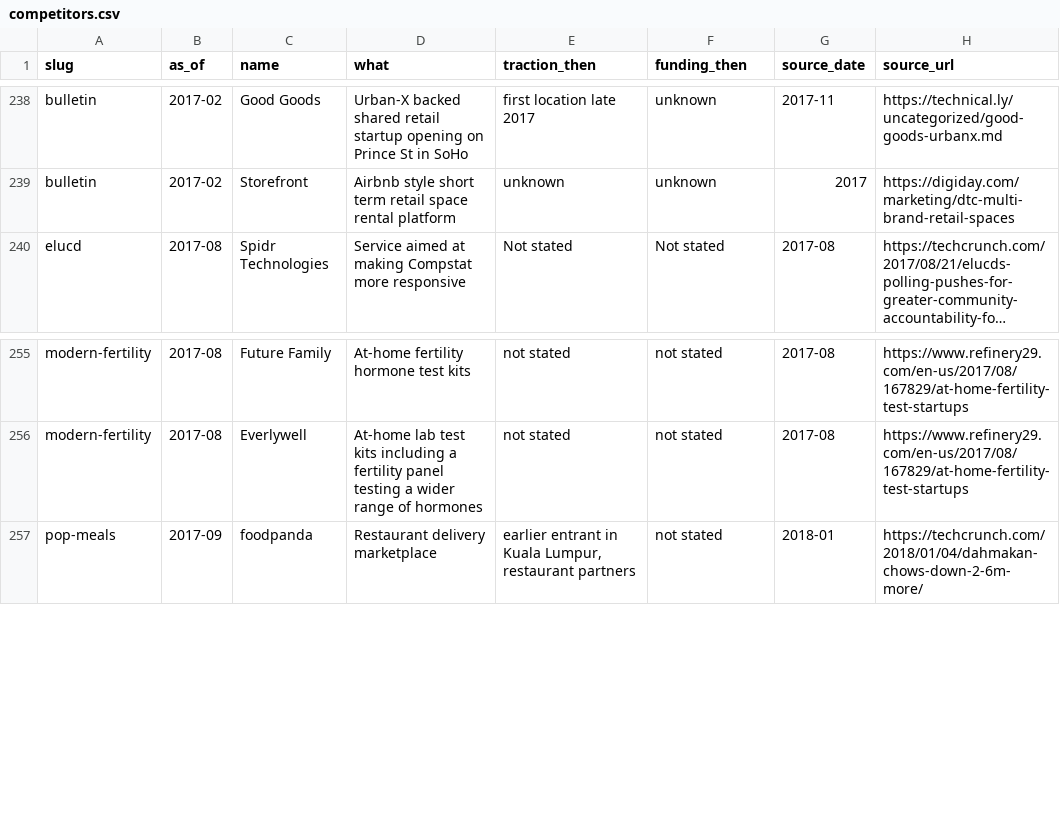
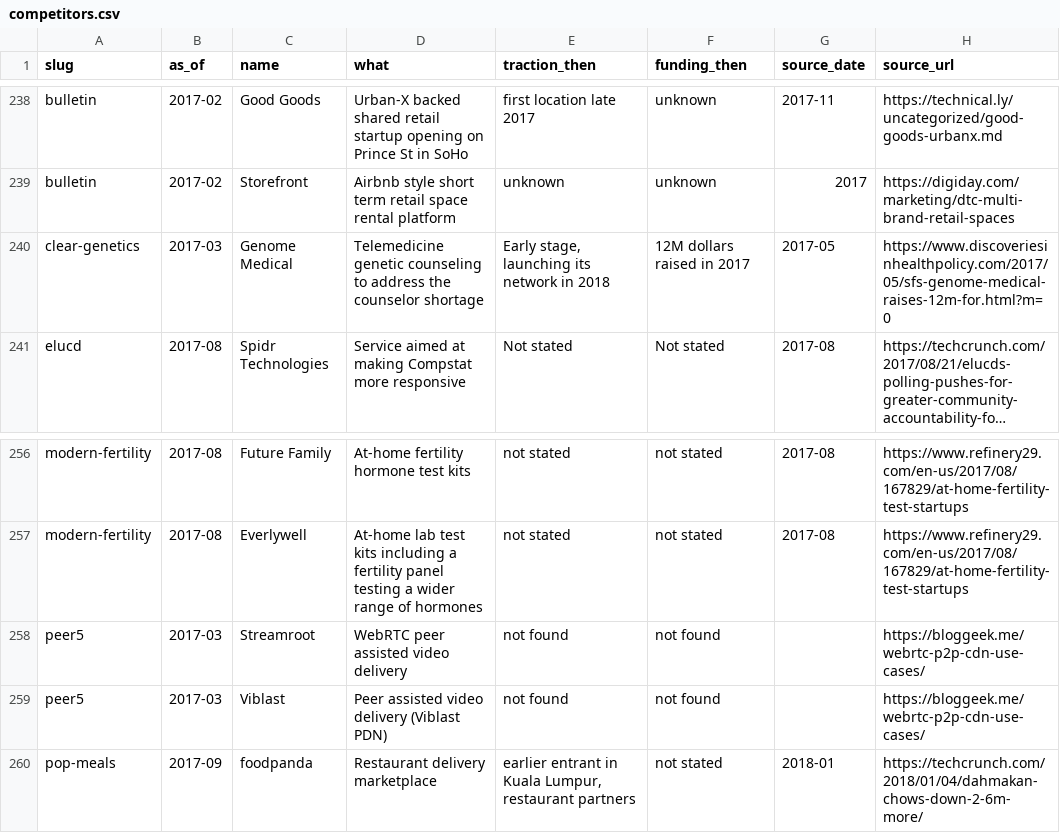
Before and after one commit to edison16a/yc-startup-life, a CSV file: data/competitors.csv, drawn as a sheet; only a part is shown, gaps mark what is left out; long unchanged cells end in …; the diff names each change by its address in the sheet, - before the commit and + after, or states it on an @@ line.

```diff
--- a/data/competitors.csv
+++ b/data/competitors.csv
+row 240: clear-genetics | 2017-03 | Genome Medical | Telemedicine genetic counseling to address the counselor shortage | Early stage, launching its network in 2018 | 12M dollars raised in 2017 | 2017-05 | https://www.discoveriesinhealthpolicy.com/2017/05/sfs-genome-medical-raises-12m-for.html?m=0
+row 258: peer5 | 2017-03 | Streamroot | WebRTC peer assisted video delivery | not found | not found |  | https://bloggeek.me/webrtc-p2p-cdn-use-cases/
+row 259: peer5 | 2017-03 | Viblast | Peer assisted video delivery (Viblast PDN) | not found | not found |  | https://bloggeek.me/webrtc-p2p-cdn-use-cases/
```
Also changed, not shown: data/founders.csv, data/rounds.csv, 10 other files.
